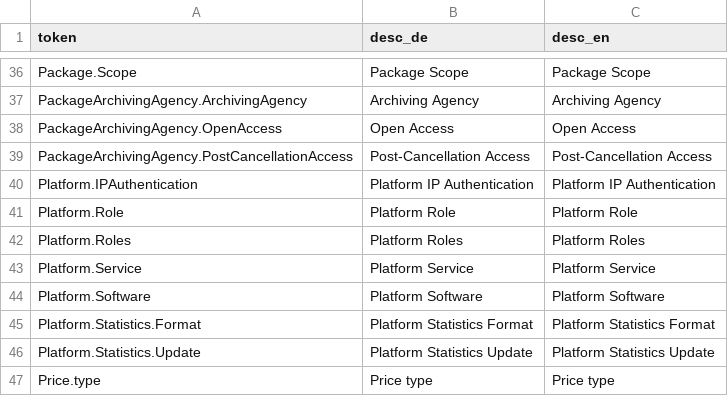
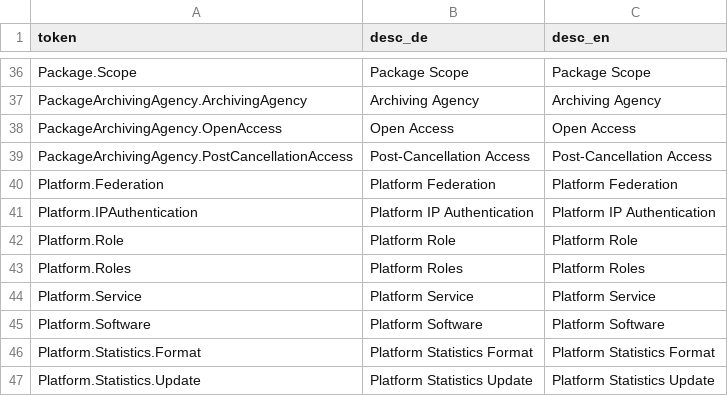
Before and after one commit to hbz/wekb2, a CSV file: src/main/webapp/setup/RefdataCategory.csv, drawn as a sheet; only a part is shown, gaps mark what is left out; the shorter side is filled out with more unchanged rows.

```diff
--- a/src/main/webapp/setup/RefdataCategory.csv
+++ b/src/main/webapp/setup/RefdataCategory.csv
@@ -39,2 +39,3 @@ PackageArchivingAgency.OpenAccess;Open Access;Open Access
 PackageArchivingAgency.PostCancellationAccess;Post-Cancellation Access;Post-Cancellation Access
+Platform.Federation;Platform Federation;Platform Federation
 Platform.IPAuthentication;Platform IP Authentication;Platform IP Authentication
```
Also changed, not shown: src/main/webapp/setup/RefdataValue.csv, 6 other files.
